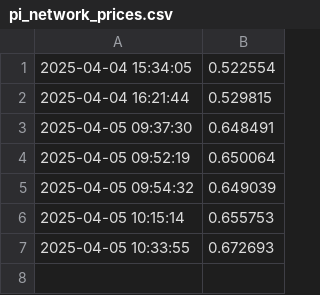
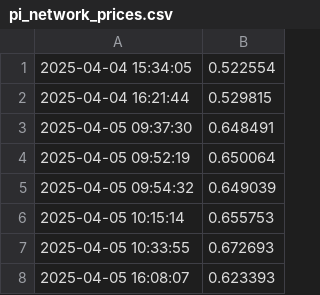
Before and after one commit to MaelysAB/Projetc_PGL, a CSV file: pi_network_prices.csv, drawn as a sheet; the diff names each change by its address in the sheet, - before the commit and + after, or states it on an @@ line.

```diff
--- a/pi_network_prices.csv
+++ b/pi_network_prices.csv
+row 8: 2025-04-05 16:08:07 | 0.623393
```
Also changed, not shown: 5 other files.
